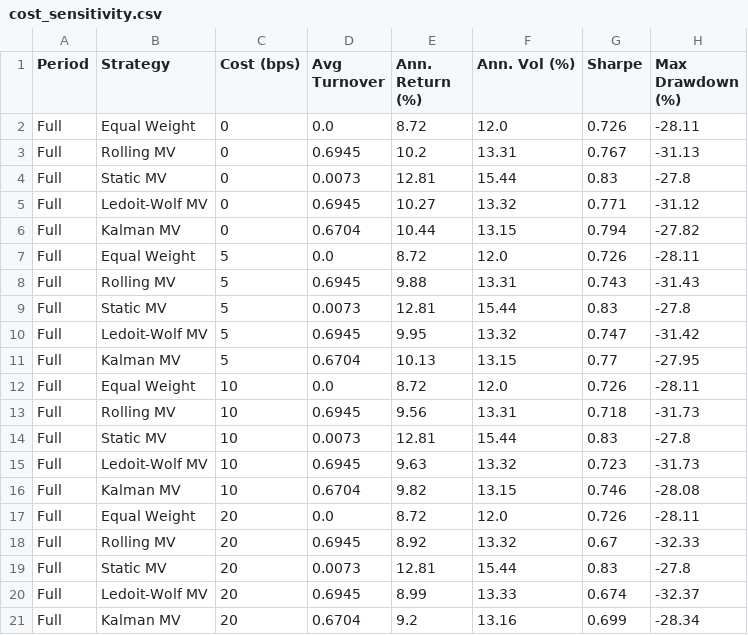
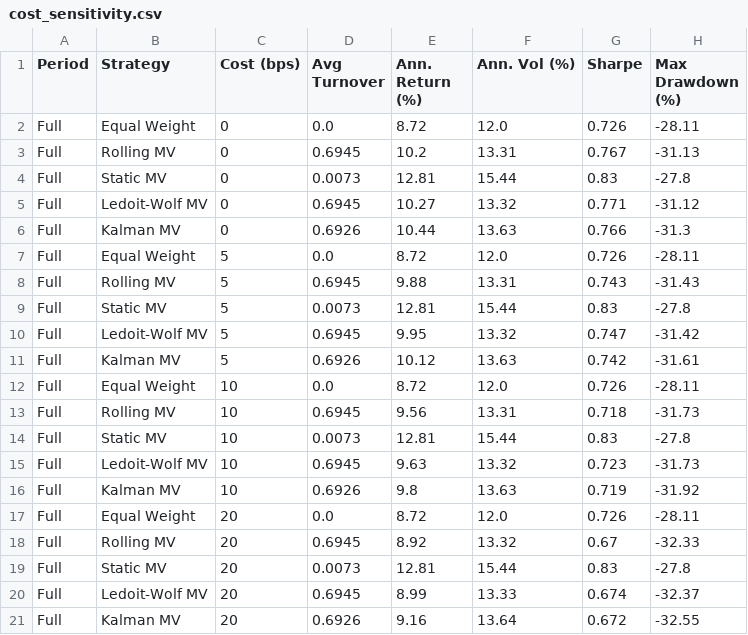
Before and after one commit to krishtanwar458/kalman-portfolio, a CSV file: results/cost_sensitivity.csv, drawn as a sheet.

```diff
--- a/results/cost_sensitivity.csv
+++ b/results/cost_sensitivity.csv
@@ -5,3 +5,3 @@ Full,Static MV,0,0.0073,12.81,15.44,0.83,-27.8
 Full,Ledoit-Wolf MV,0,0.6945,10.27,13.32,0.771,-31.12
-Full,Kalman MV,0,0.6704,10.44,13.15,0.794,-27.82
+Full,Kalman MV,0,0.6926,10.44,13.63,0.766,-31.3
 Full,Equal Weight,5,0.0,8.72,12.0,0.726,-28.11
@@ -10,3 +10,3 @@ Full,Static MV,5,0.0073,12.81,15.44,0.83,-27.8
 Full,Ledoit-Wolf MV,5,0.6945,9.95,13.32,0.747,-31.42
-Full,Kalman MV,5,0.6704,10.13,13.15,0.77,-27.95
+Full,Kalman MV,5,0.6926,10.12,13.63,0.742,-31.61
 Full,Equal Weight,10,0.0,8.72,12.0,0.726,-28.11
@@ -15,3 +15,3 @@ Full,Static MV,10,0.0073,12.81,15.44,0.83,-27.8
 Full,Ledoit-Wolf MV,10,0.6945,9.63,13.32,0.723,-31.73
-Full,Kalman MV,10,0.6704,9.82,13.15,0.746,-28.08
+Full,Kalman MV,10,0.6926,9.8,13.63,0.719,-31.92
 Full,Equal Weight,20,0.0,8.72,12.0,0.726,-28.11
@@ -20,2 +20,2 @@ Full,Static MV,20,0.0073,12.81,15.44,0.83,-27.8
 Full,Ledoit-Wolf MV,20,0.6945,8.99,13.33,0.674,-32.37
-Full,Kalman MV,20,0.6704,9.2,13.16,0.699,-28.34
+Full,Kalman MV,20,0.6926,9.16,13.64,0.672,-32.55
```
Also changed, not shown: results/cost_sensitivity_oos.csv, results/diebold_mariano_results.csv, 26 other files.
